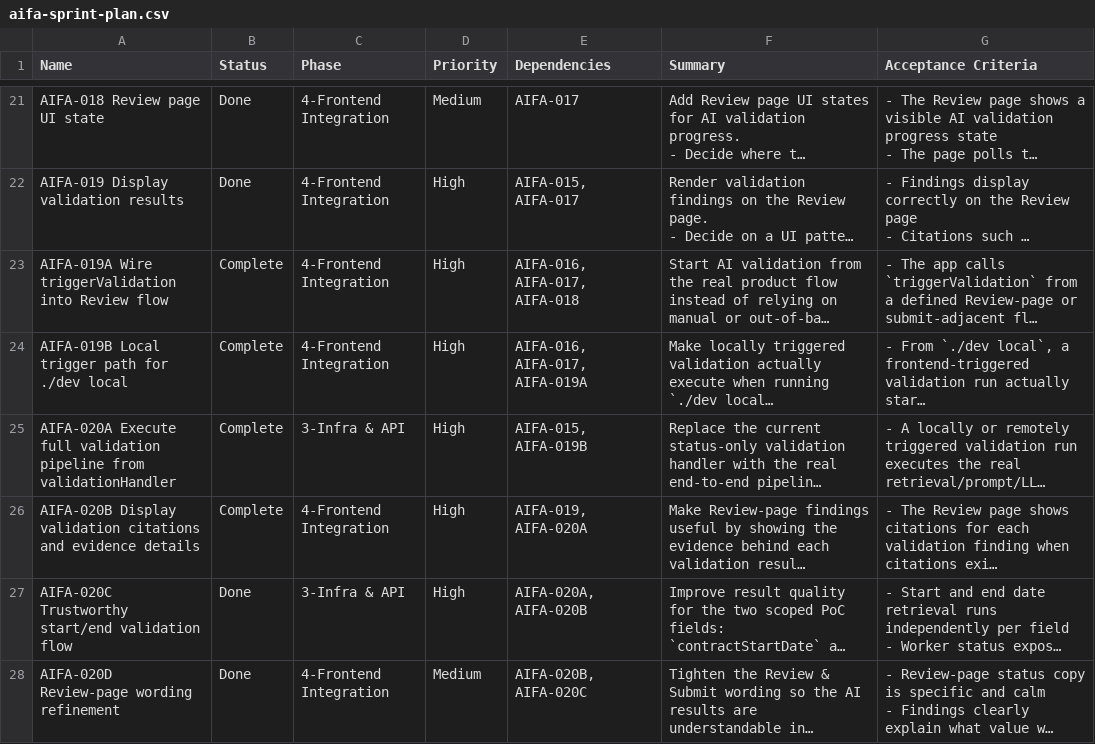
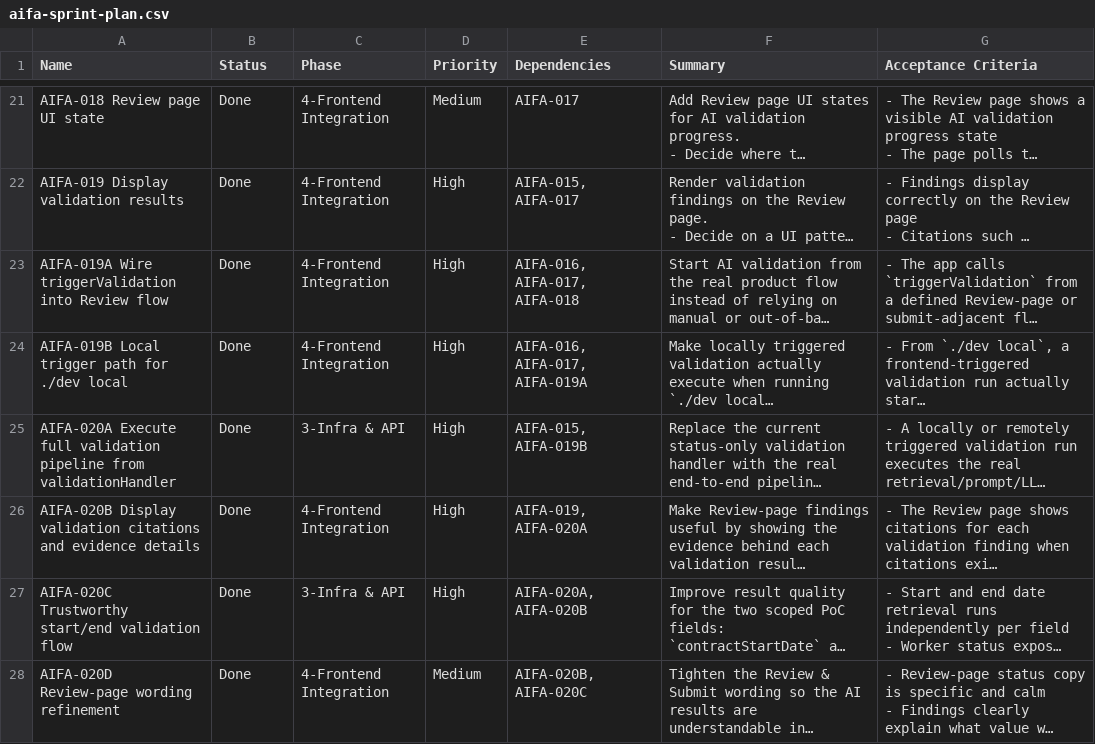
Before and after one commit to Enterprise-CMCS/managed-care-review, a CSV file: docs/technical-design/aifa-sprint-plan.csv, drawn as a sheet; only a part is shown, gaps mark what is left out; long unchanged cells end in …; the diff names each change by its address in the sheet, - before the commit and + after, or states it on an @@ line.

Commit message:
Normalize sprint CSV status labels

```diff
--- a/docs/technical-design/aifa-sprint-plan.csv
+++ b/docs/technical-design/aifa-sprint-plan.csv
-B23:B26 (Status): Complete
+B23:B26 (Status): Done
```
